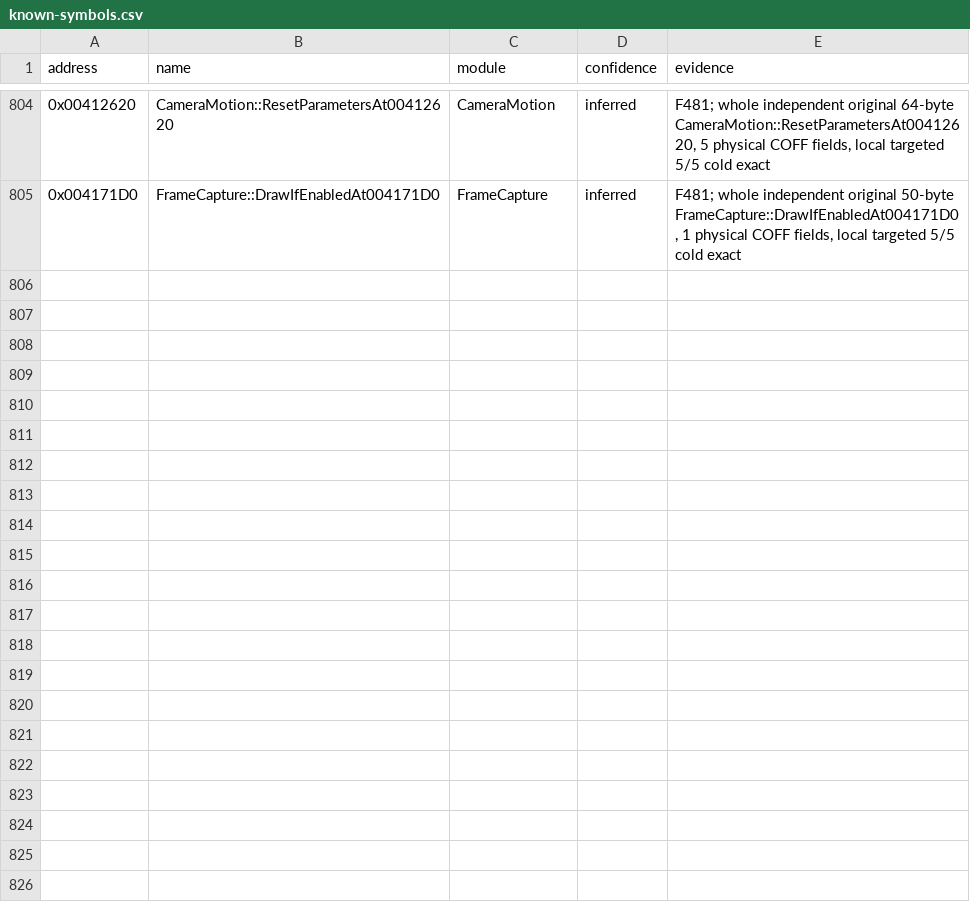
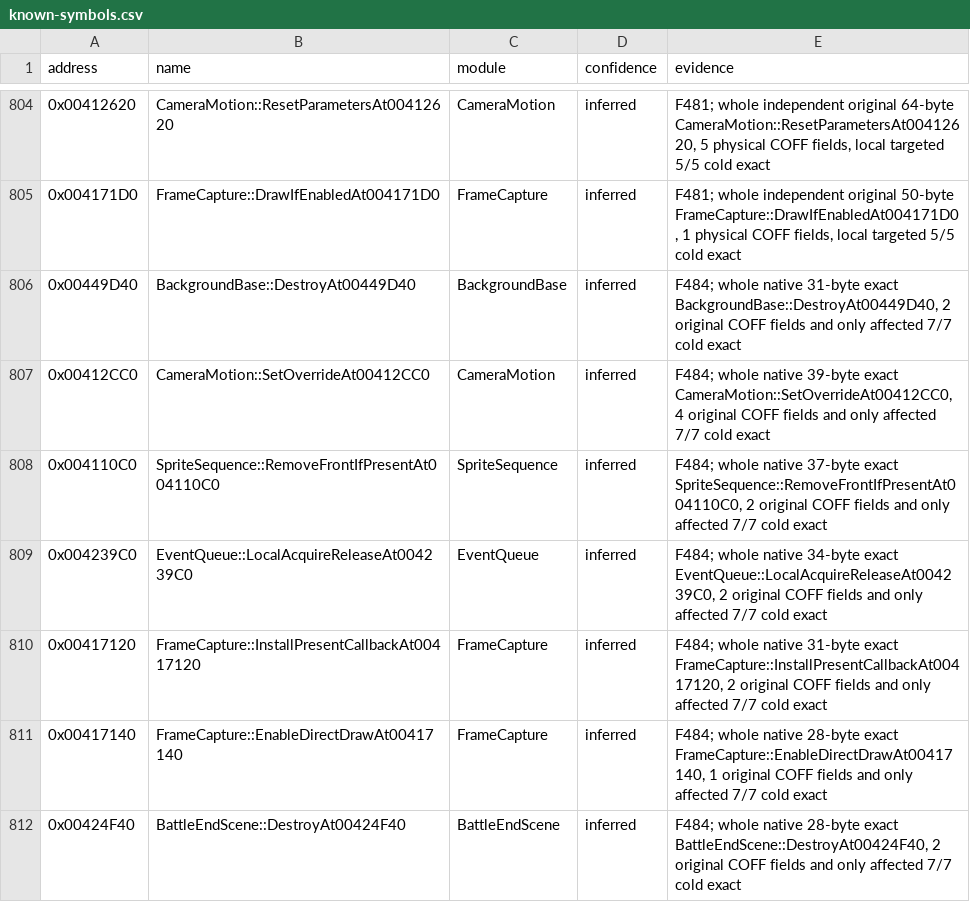
Before and after one commit to N0zoM1z0/th075, a CSV file: config/known-symbols.csv, drawn as a sheet; only a part is shown, gaps mark what is left out.

```diff
--- a/config/known-symbols.csv
+++ b/config/known-symbols.csv
@@ -805 +805,8 @@ address,name,module,confidence,evidence
 0x004171D0,FrameCapture::DrawIfEnabledAt004171D0,FrameCapture,inferred,"F481; whole independent original 50-byte FrameCapture::DrawIfEnabledAt004171D0, 1 physical COFF fields, local targeted 5/5 cold exact"
+0x00449D40,BackgroundBase::DestroyAt00449D40,BackgroundBase,inferred,"F484; whole native 31-byte exact BackgroundBase::DestroyAt00449D40, 2 original COFF fields and only affected 7/7 cold exact"
+0x00412CC0,CameraMotion::SetOverrideAt00412CC0,CameraMotion,inferred,"F484; whole native 39-byte exact CameraMotion::SetOverrideAt00412CC0, 4 original COFF fields and only affected 7/7 cold exact"
+0x004110C0,SpriteSequence::RemoveFrontIfPresentAt004110C0,SpriteSequence,inferred,"F484; whole native 37-byte exact SpriteSequence::RemoveFrontIfPresentAt004110C0, 2 original COFF fields and only affected 7/7 cold exact"
+0x004239C0,EventQueue::LocalAcquireReleaseAt004239C0,EventQueue,inferred,"F484; whole native 34-byte exact EventQueue::LocalAcquireReleaseAt004239C0, 2 original COFF fields and only affected 7/7 cold exact"
+0x00417120,FrameCapture::InstallPresentCallbackAt00417120,FrameCapture,inferred,"F484; whole native 31-byte exact FrameCapture::InstallPresentCallbackAt00417120, 2 original COFF fields and only affected 7/7 cold exact"
+0x00417140,FrameCapture::EnableDirectDrawAt00417140,FrameCapture,inferred,"F484; whole native 28-byte exact FrameCapture::EnableDirectDrawAt00417140, 1 original COFF fields and only affected 7/7 cold exact"
+0x00424F40,BattleEndScene::DestroyAt00424F40,BattleEndScene,inferred,"F484; whole native 28-byte exact BattleEndScene::DestroyAt00424F40, 2 original COFF fields and only affected 7/7 cold exact"
```
Also changed, not shown: config/implemented.csv, config/matches.csv, 10 other files.
